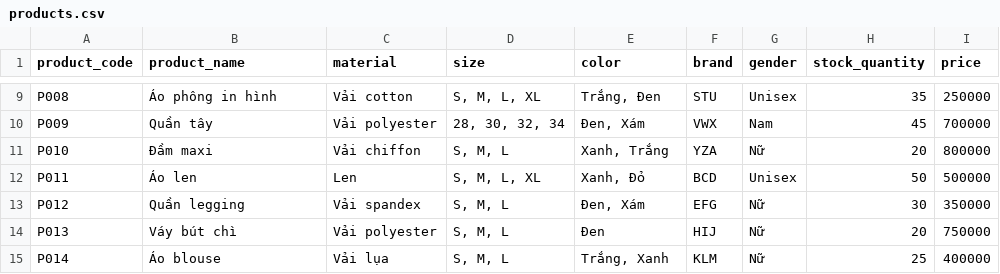
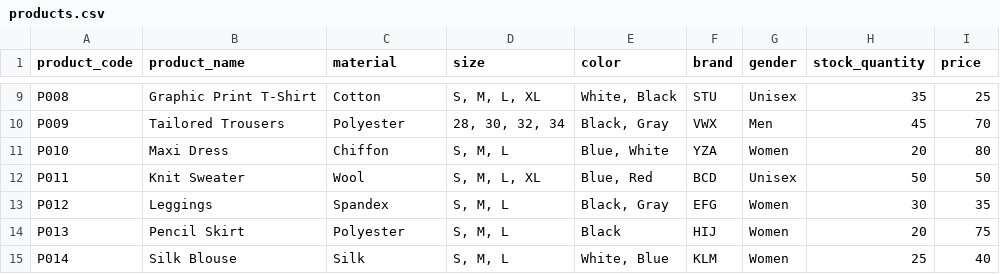
Before and after one commit to Aditya7808/Agent-Forge, a CSV file: ShoppingGPT-main/ShoppingGPT-main/data/products.csv, drawn as a sheet; only a part is shown, gaps mark what is left out; the diff covers the shown part only; the diff names each change by its address in the sheet, - before the commit and + after, or states it on an @@ line.

Commit message:
feat: Update product catalog with English translations and new items

```diff
--- a/ShoppingGPT-main/ShoppingGPT-main/data/products.csv
+++ b/ShoppingGPT-main/ShoppingGPT-main/data/products.csv
-B9 (product_name): Áo phông in hình
+B9 (product_name): Graphic Print T-Shirt
-C9 (material): Vải cotton
+C9 (material): Cotton
-E9 (color): Trắng, Đen
+E9 (color): White, Black
-I9 (price): 250000
+I9 (price): 25
-B10 (product_name): Quần tây
+B10 (product_name): Tailored Trousers
-C10 (material): Vải polyester
+C10 (material): Polyester
-E10 (color): Đen, Xám
+E10 (color): Black, Gray
-G10 (gender): Nam
+G10 (gender): Men
-I10 (price): 700000
+I10 (price): 70
-B11 (product_name): Đầm maxi
+B11 (product_name): Maxi Dress
-C11 (material): Vải chiffon
+C11 (material): Chiffon
-E11 (color): Xanh, Trắng
+E11 (color): Blue, White
-G11 (gender): Nữ
+G11 (gender): Women
-I11 (price): 800000
+I11 (price): 80
-B12 (product_name): Áo len
+B12 (product_name): Knit Sweater
-C12 (material): Len
+C12 (material): Wool
-E12 (color): Xanh, Đỏ
+E12 (color): Blue, Red
-I12 (price): 500000
+I12 (price): 50
-B13 (product_name): Quần legging
+B13 (product_name): Leggings
-C13 (material): Vải spandex
+C13 (material): Spandex
-E13 (color): Đen, Xám
+E13 (color): Black, Gray
-G13:G15 (gender): Nữ
+G13:G15 (gender): Women
-I13 (price): 350000
+I13 (price): 35
-B14 (product_name): Váy bút chì
+B14 (product_name): Pencil Skirt
-C14 (material): Vải polyester
+C14 (material): Polyester
-E14 (color): Đen
+E14 (color): Black
-I14 (price): 750000
+I14 (price): 75
-B15 (product_name): Áo blouse
+B15 (product_name): Silk Blouse
-C15 (material): Vải lụa
+C15 (material): Silk
-E15 (color): Trắng, Xanh
+E15 (color): White, Blue
-I15 (price): 400000
+I15 (price): 40
```
Also changed, not shown: 107 edited cells elsewhere in this file, 2 other files.
